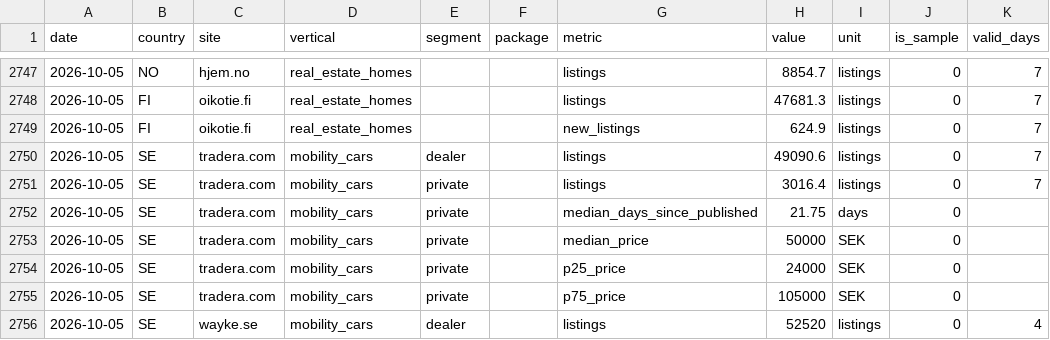
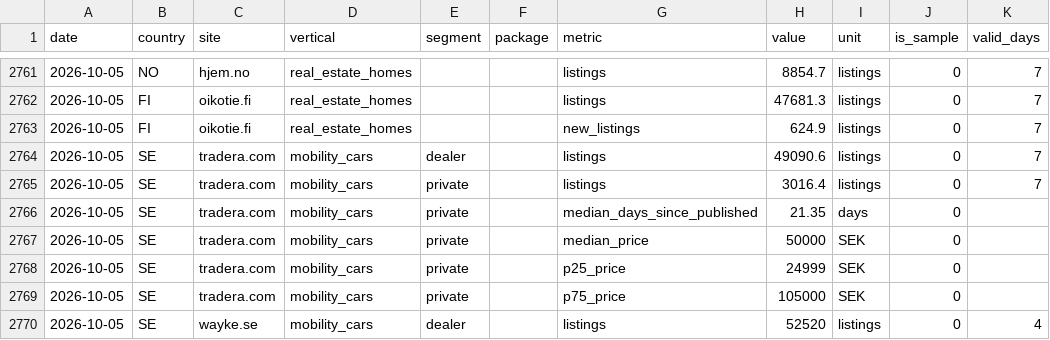
Before and after one commit to markusheiberg/vend-market-data, a CSV file: facts/listings_weekly.csv, drawn as a sheet; only a part is shown, gaps mark what is left out; the diff covers the shown part only.

```diff
--- a/facts/listings_weekly.csv
+++ b/facts/listings_weekly.csv
@@ -2751,5 +2765,5 @@ date,country,site,vertical,segment,package,metric,value,unit,is_sample,valid_day
 2026-10-05,SE,tradera.com,mobility_cars,private,,listings,3016.4,listings,0,7
-2026-10-05,SE,tradera.com,mobility_cars,private,,median_days_since_published,21.75,days,0,
+2026-10-05,SE,tradera.com,mobility_cars,private,,median_days_since_published,21.35,days,0,
 2026-10-05,SE,tradera.com,mobility_cars,private,,median_price,50000,SEK,0,
-2026-10-05,SE,tradera.com,mobility_cars,private,,p25_price,24000,SEK,0,
+2026-10-05,SE,tradera.com,mobility_cars,private,,p25_price,24999,SEK,0,
 2026-10-05,SE,tradera.com,mobility_cars,private,,p75_price,105000,SEK,0,
```
Also changed, not shown: 14 added rows and 5 edited cells elsewhere in this file, facts/private_cars_se.csv, reference/price_list_latest.csv, 2 other files.
